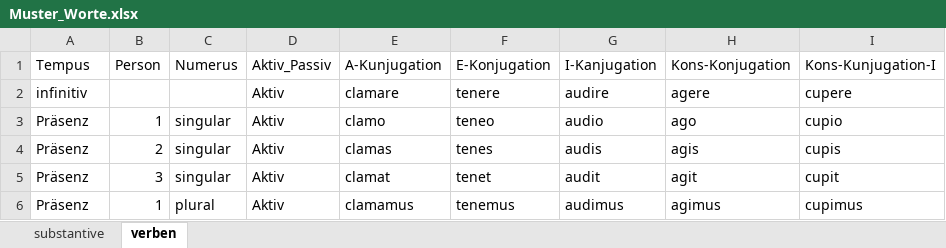
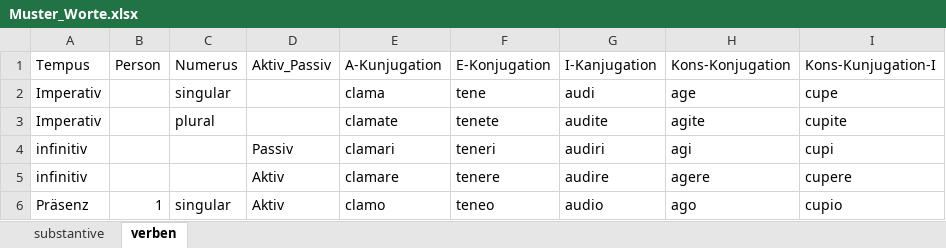
Before and after one commit to bcwodo/LATEIN_TRAIN, an Excel workbook: Muster_Worte.xlsx, sheet verben, drawn as a sheet; only a part is shown; the shorter side is filled out with more unchanged rows; values as stored, in another font and other column widths than the file's, no borders; the diff names each change by its address in the sheet, - before the commit and + after, or states it on an @@ line.

```diff
--- a/Muster_Worte.xlsx (sheet verben)
+++ b/Muster_Worte.xlsx (sheet verben)
+row 2: Imperativ |  | singular |  | clama | tene | audi | age | cupe
+row 3: Imperativ |  | plural |  | clamate | tenete | audite | agite | cupite
+row 4: infinitiv |  |  | Passiv | clamari | teneri | audiri | agi | cupi
```
Also changed, not shown: sheet substantive, 8 other files.
